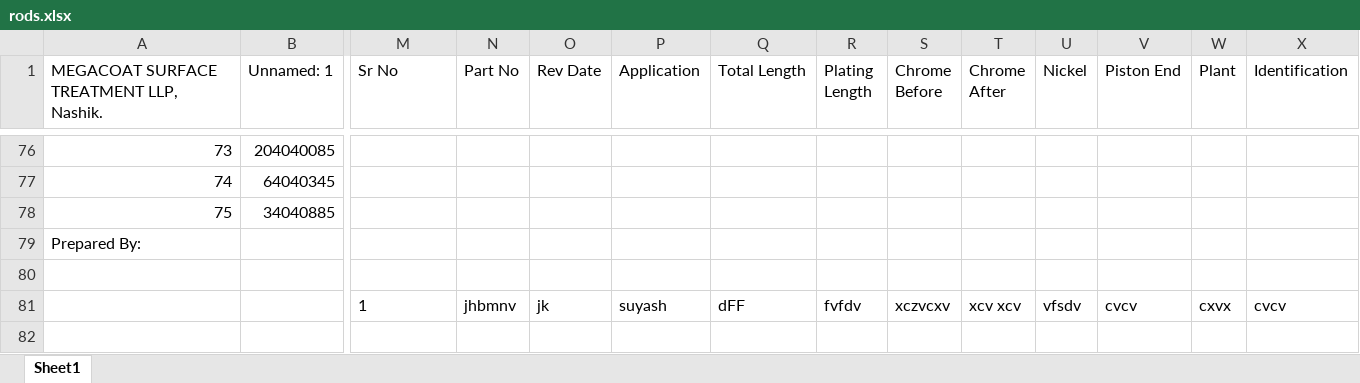
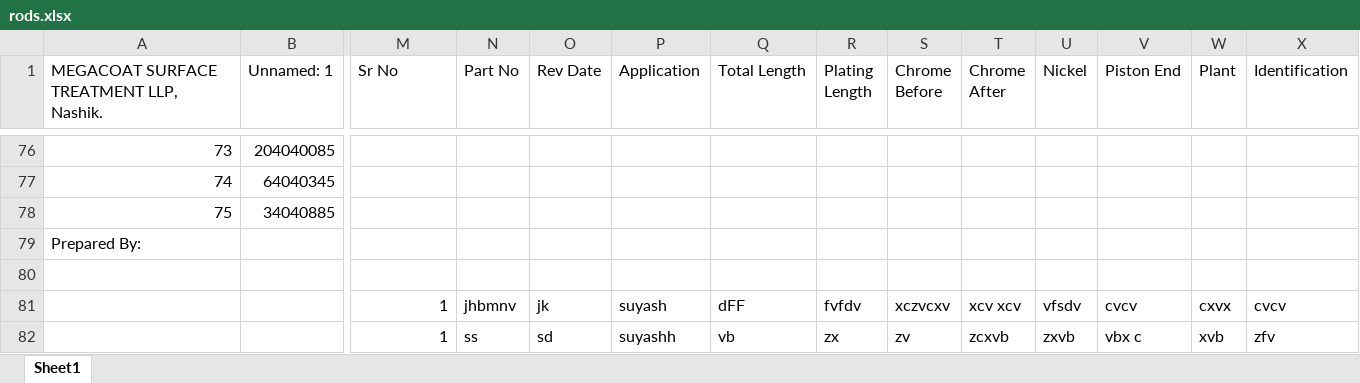
Before and after one commit to qualitymegacoat-eng/pistonrodportal, an Excel workbook: rods.xlsx, sheet Sheet1, drawn as a sheet; only a part is shown, gaps mark what is left out; values as stored, in another font and other column widths than the file's, no borders; rows hold the shown columns only; the diff names each change by its address in the sheet, - before the commit and + after, or states it on an @@ line.

```diff
--- a/rods.xlsx (sheet Sheet1)
+++ b/rods.xlsx (sheet Sheet1)
-M81 alignment: left
+M81 alignment: right
+row 82:  |  | 1 | ss | sd | suyashh | vb | zx | zv | zcxvb | zxvb | vbx c | xvb | zfv
```
Also changed, not shown: 5 other files.
